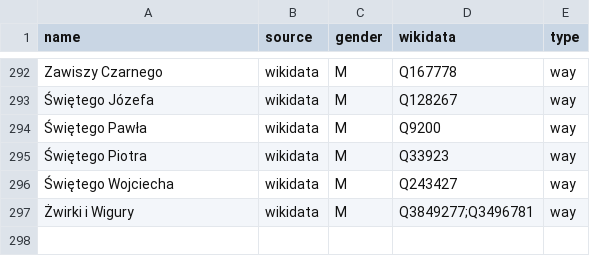
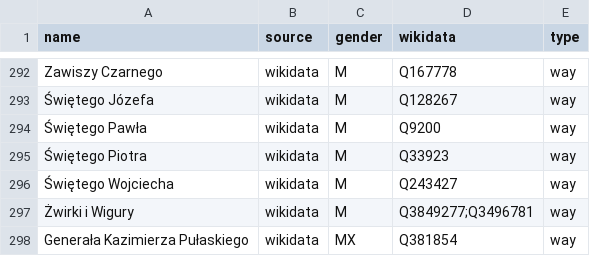
Before and after one commit to EqualStreetNames/equalstreetnames-chorzow, a CSV file: data/gender.csv, drawn as a sheet; only a part is shown, gaps mark what is left out; the diff names each change by its address in the sheet, - before the commit and + after, or states it on an @@ line.

```diff
--- a/data/gender.csv
+++ b/data/gender.csv
+row 298: Generała Kazimierza Pułaskiego | wikidata | MX | Q381854 | way
```
Also changed, not shown: data/other.csv, 2 other files.
